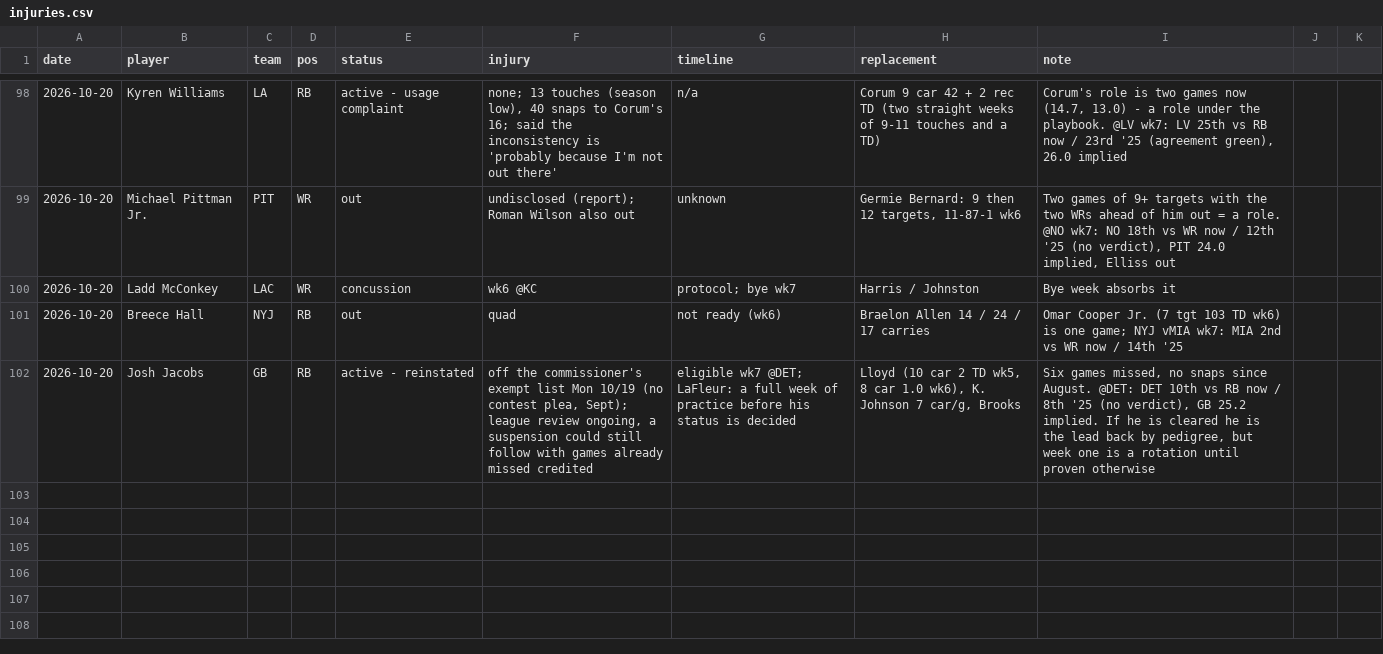
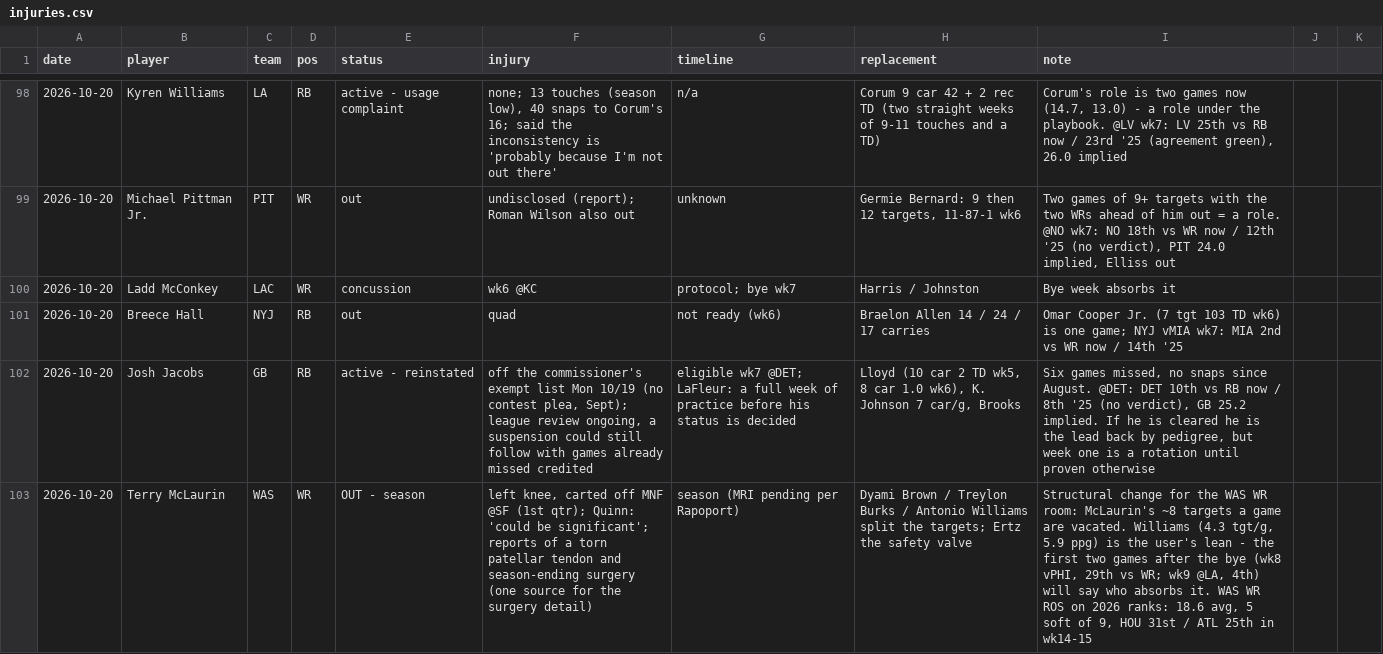
Before and after one commit to Joshua-Hsu/Fantasy-Football, a CSV file: injuries.csv, drawn as a sheet; only a part is shown, gaps mark what is left out; the diff names each change by its address in the sheet, - before the commit and + after, or states it on an @@ line.

```diff
--- a/injuries.csv
+++ b/injuries.csv
+row 103: 2026-10-20 | Terry McLaurin | WAS | WR | OUT - season | left knee, carted off MNF @SF (1st qtr); Quinn: 'could be significant'; reports of a torn patellar tendon and season-ending surgery (one source for the surgery detail) | season (MRI pending per Rapoport) | Dyami Brown / Treylon Burks / Antonio Williams split the targets; Ertz the safety valve | Structural change for the WAS WR room: McLaurin's ~8 targets a game are vacated. Williams (4.3 tgt/g, 5.9 ppg) is the user's lean - the first two games after the bye (wk8 vPHI, 29th vs WR; wk9 @LA, 4th) will say who absorbs it. WAS WR ROS on 2026 ranks: 18.6 avg, 5 soft of 9, HOU 31st / ATL 25th in wk14-15
```
Also changed, not shown: decisions.csv, 4 other files.
